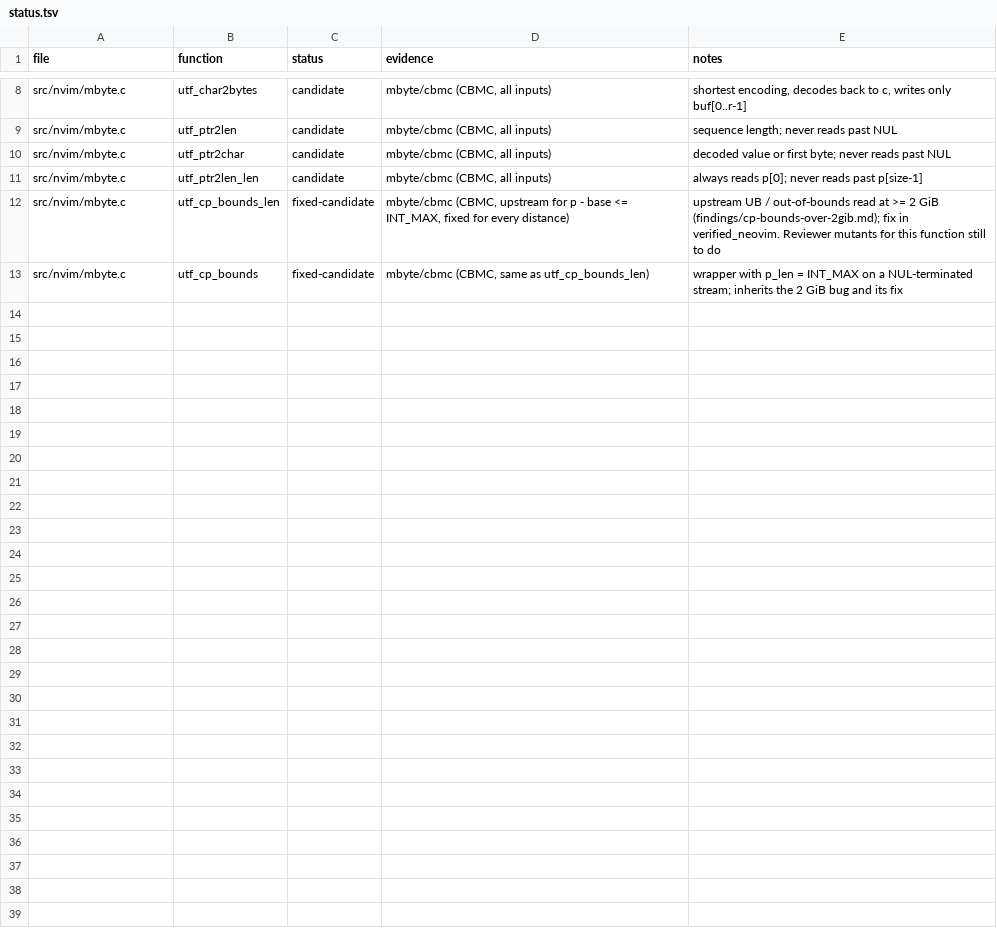
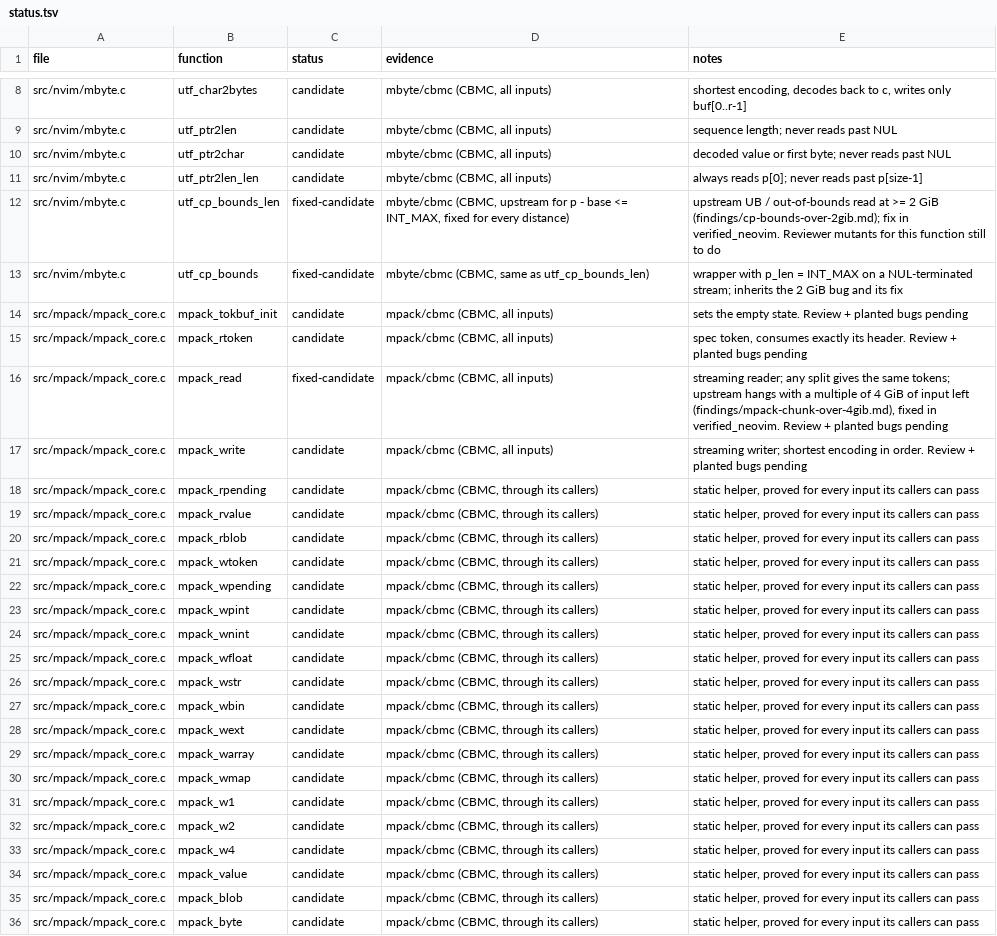
Before and after one commit to blooddimmedtide/neovim_verifier, a TSV file: libraries/neovim/status.tsv, drawn as a sheet; only a part is shown, gaps mark what is left out.

```diff
--- a/libraries/neovim/status.tsv
+++ b/libraries/neovim/status.tsv
@@ -13 +13,24 @@ src/nvim/mbyte.c	utf_cp_bounds_len	fixed-candidate	mbyte/cbmc (CBMC, upstream fo
 src/nvim/mbyte.c	utf_cp_bounds	fixed-candidate	mbyte/cbmc (CBMC, same as utf_cp_bounds_len)	wrapper with p_len = INT_MAX on a NUL-terminated stream; inherits the 2 GiB bug and its fix
+src/mpack/mpack_core.c	mpack_tokbuf_init	candidate	mpack/cbmc (CBMC, all inputs)	sets the empty state. Review + planted bugs pending
+src/mpack/mpack_core.c	mpack_rtoken	candidate	mpack/cbmc (CBMC, all inputs)	spec token, consumes exactly its header. Review + planted bugs pending
+src/mpack/mpack_core.c	mpack_read	fixed-candidate	mpack/cbmc (CBMC, all inputs)	streaming reader; any split gives the same tokens; upstream hangs with a multiple of 4 GiB of input left (findings/mpack-chunk-over-4gib.md), fixed in verified_neovim. Review + planted bugs pending
+src/mpack/mpack_core.c	mpack_write	candidate	mpack/cbmc (CBMC, all inputs)	streaming writer; shortest encoding in order. Review + planted bugs pending
+src/mpack/mpack_core.c	mpack_rpending	candidate	mpack/cbmc (CBMC, through its callers)	static helper, proved for every input its callers can pass
+src/mpack/mpack_core.c	mpack_rvalue	candidate	mpack/cbmc (CBMC, through its callers)	static helper, proved for every input its callers can pass
+src/mpack/mpack_core.c	mpack_rblob	candidate	mpack/cbmc (CBMC, through its callers)	static helper, proved for every input its callers can pass
+src/mpack/mpack_core.c	mpack_wtoken	candidate	mpack/cbmc (CBMC, through its callers)	static helper, proved for every input its callers can pass
+src/mpack/mpack_core.c	mpack_wpending	candidate	mpack/cbmc (CBMC, through its callers)	static helper, proved for every input its callers can pass
+src/mpack/mpack_core.c	mpack_wpint	candidate	mpack/cbmc (CBMC, through its callers)	static helper, proved for every input its callers can pass
+src/mpack/mpack_core.c	mpack_wnint	candidate	mpack/cbmc (CBMC, through its callers)	static helper, proved for every input its callers can pass
+src/mpack/mpack_core.c	mpack_wfloat	candidate	mpack/cbmc (CBMC, through its callers)	static helper, proved for every input its callers can pass
+src/mpack/mpack_core.c	mpack_wstr	candidate	mpack/cbmc (CBMC, through its callers)	static helper, proved for every input its callers can pass
+src/mpack/mpack_core.c	mpack_wbin	candidate	mpack/cbmc (CBMC, through its callers)	static helper, proved for every input its callers can pass
+src/mpack/mpack_core.c	mpack_wext	candidate	mpack/cbmc (CBMC, through its callers)	static helper, proved for every input its callers can pass
+src/mpack/mpack_core.c	mpack_warray	candidate	mpack/cbmc (CBMC, through its callers)	static helper, proved for every input its callers can pass
+src/mpack/mpack_core.c	mpack_wmap	candidate	mpack/cbmc (CBMC, through its callers)	static helper, proved for every input its callers can pass
+src/mpack/mpack_core.c	mpack_w1	candidate	mpack/cbmc (CBMC, through its callers)	static helper, proved for every input its callers can pass
+src/mpack/mpack_core.c	mpack_w2	candidate	mpack/cbmc (CBMC, through its callers)	static helper, proved for every input its callers can pass
+src/mpack/mpack_core.c	mpack_w4	candidate	mpack/cbmc (CBMC, through its callers)	static helper, proved for every input its callers can pass
+src/mpack/mpack_core.c	mpack_value	candidate	mpack/cbmc (CBMC, through its callers)	static helper, proved for every input its callers can pass
+src/mpack/mpack_core.c	mpack_blob	candidate	mpack/cbmc (CBMC, through its callers)	static helper, proved for every input its callers can pass
+src/mpack/mpack_core.c	mpack_byte	candidate	mpack/cbmc (CBMC, through its callers)	static helper, proved for every input its callers can pass
```
Also changed, not shown: 14 other files.
